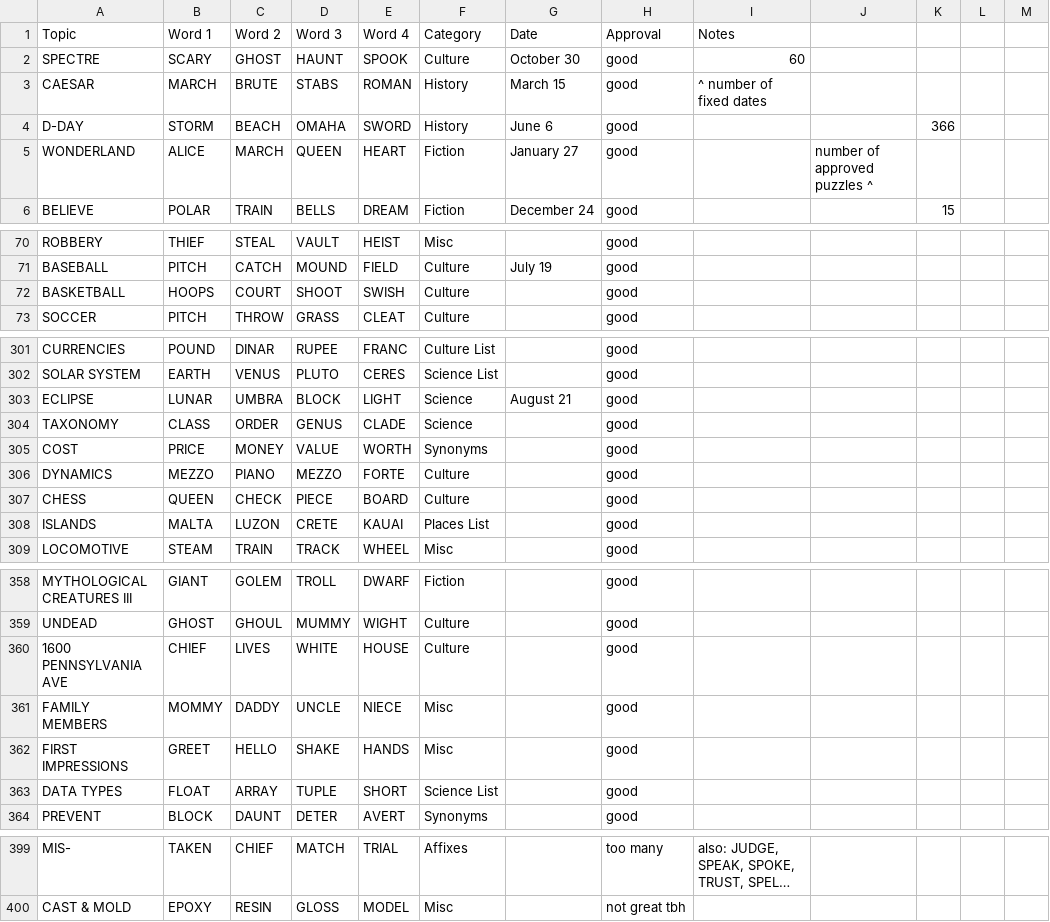
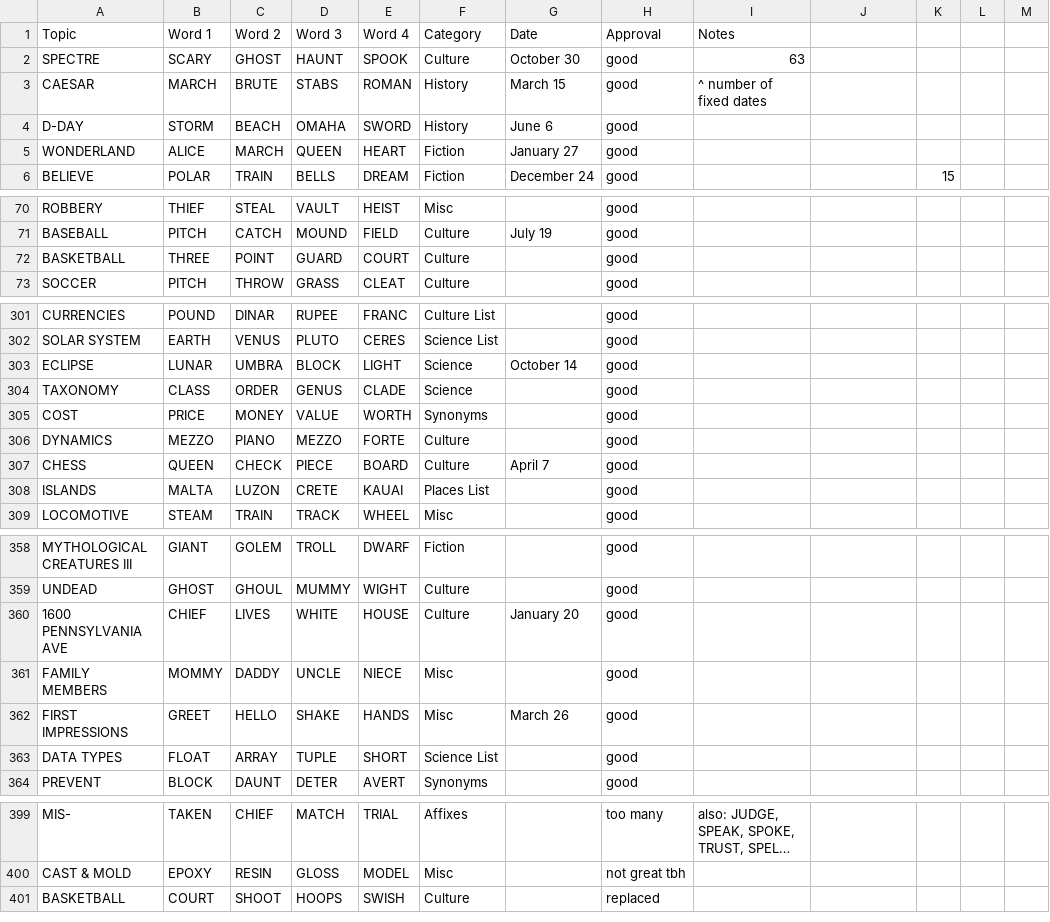
Before and after one commit to kg583/topicle, a CSV file: data/answers.csv, drawn as a sheet; only a part is shown, gaps mark what is left out; long unchanged cells end in …; the diff covers the shown part only; the diff names each change by its address in the sheet, - before the commit and + after, or states it on an @@ line.

Commit message:
More dates

```diff
--- a/data/answers.csv
+++ b/data/answers.csv
-I2 (Notes): 60
+I2 (Notes): 63
-K4: 366
+K4: (empty)
-J5: number of approved puzzles ^
+J5: (empty)
-B72 (Word 1): HOOPS
+B72 (Word 1): THREE
-C72 (Word 2): COURT
+C72 (Word 2): POINT
-D72 (Word 3): SHOOT
+D72 (Word 3): GUARD
-E72 (Word 4): SWISH
+E72 (Word 4): COURT
-G303 (Date): August 21
+G303 (Date): October 14
-G307 (Date): (empty)
+G307 (Date): April 7
-G360 (Date): (empty)
+G360 (Date): January 20
-G362 (Date): (empty)
+G362 (Date): March 26
+row 401: BASKETBALL | COURT | SHOOT | HOOPS | SWISH | Culture |  | replaced
```
Also changed, not shown: 3 edited cells elsewhere in this file, 1 other file.
